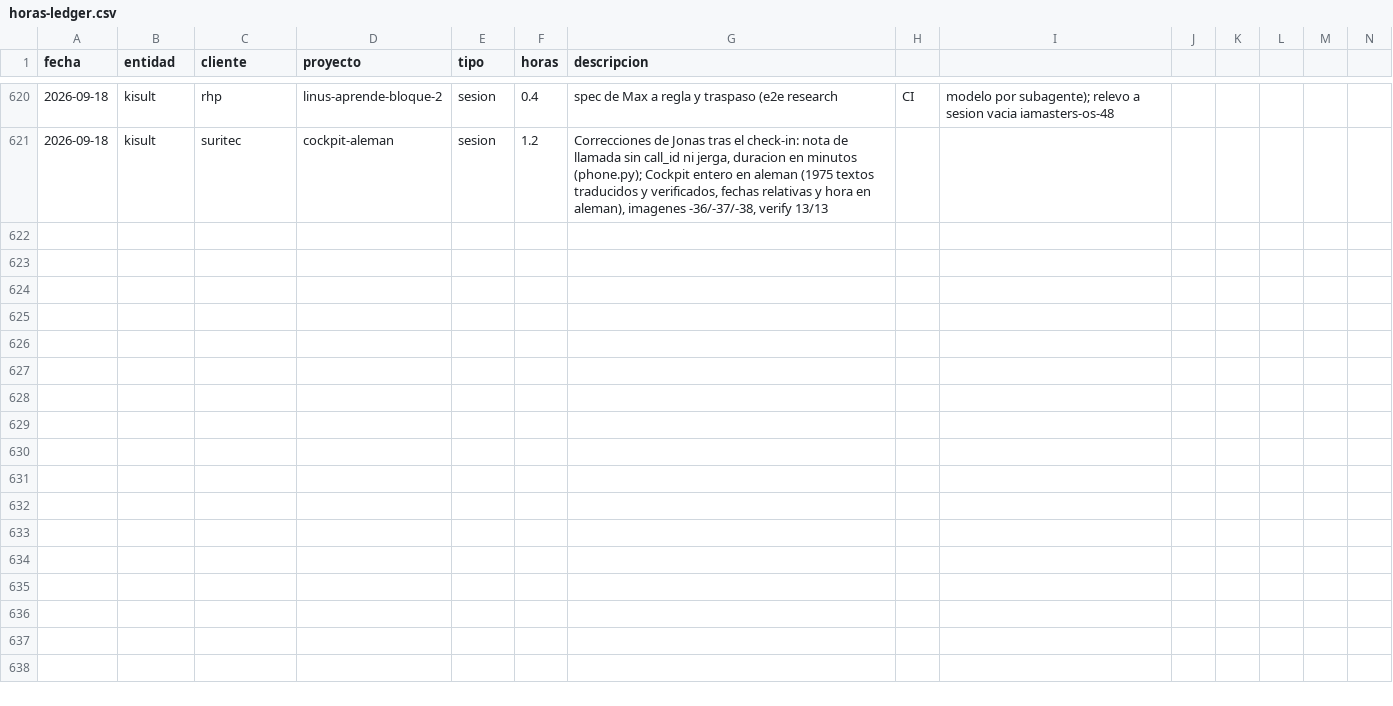
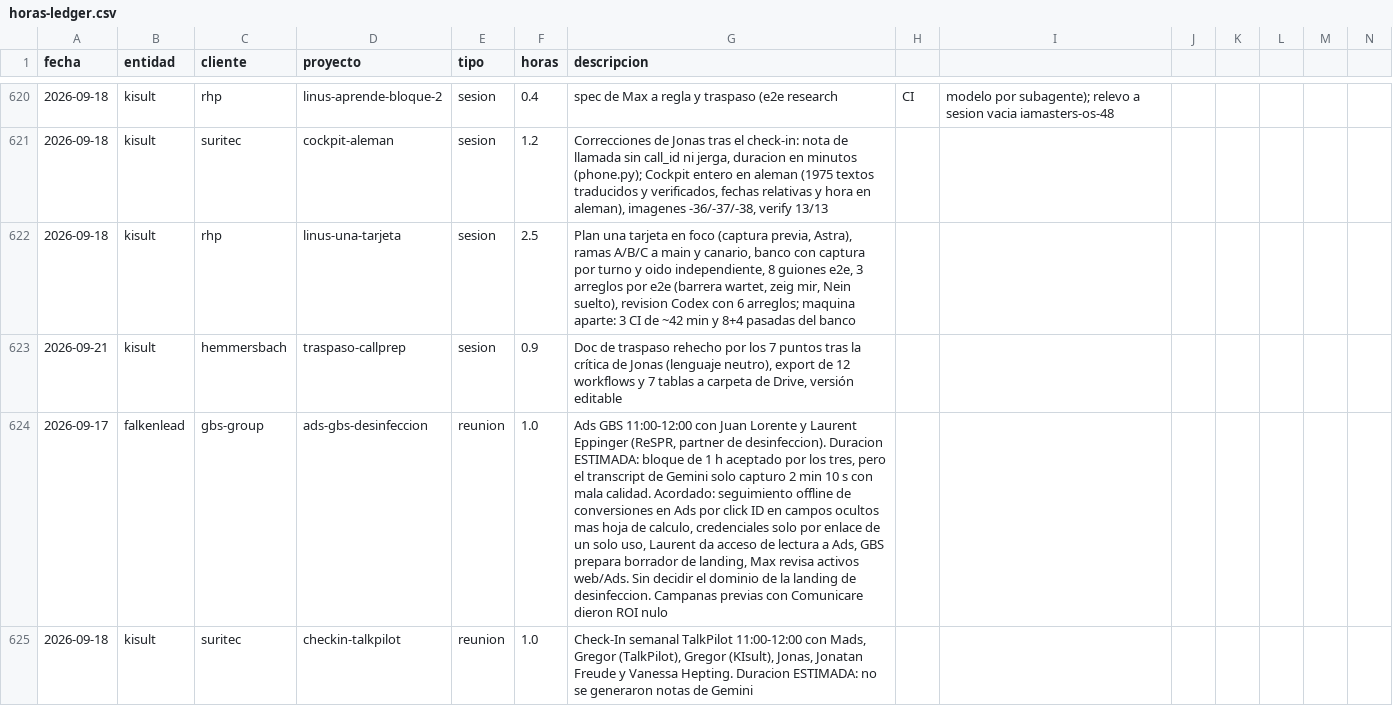
Before and after one commit to MaxSchock/operandi-os, a CSV file: docs/horas-ledger.csv, drawn as a sheet; only a part is shown, gaps mark what is left out; rows hold the shown columns only; the diff covers the shown part only; the diff names each change by its address in the sheet, - before the commit and + after, or states it on an @@ line.

```diff
--- a/docs/horas-ledger.csv
+++ b/docs/horas-ledger.csv
+row 622: 2026-09-18 | kisult | rhp | linus-una-tarjeta | sesion | 2.5 | Plan una tarjeta en foco (captura previa, Astra), ramas A/B/C a main y canario, banco con captura por turno y oido independiente, 8 guiones e2e, 3 arreglos por e2e (barrera wartet, zeig mir, Nein suelto), revision Codex con 6 arreglos; maquina aparte: 3 CI de ~42 min y 8+4 pasadas del banco
+row 623: 2026-09-21 | kisult | hemmersbach | traspaso-callprep | sesion | 0.9 | Doc de traspaso rehecho por los 7 puntos tras la crítica de Jonas (lenguaje neutro), export de 12 workflows y 7 tablas a carpeta de Drive, versión editable
+row 624: 2026-09-17 | falkenlead | gbs-group | ads-gbs-desinfeccion | reunion | 1.0 | Ads GBS 11:00-12:00 con Juan Lorente y Laurent Eppinger (ReSPR, partner de desinfeccion). Duracion ESTIMADA: bloque de 1 h aceptado por los tres, pero el transcript de Gemini solo capturo 2 min 10 s con mala calidad. Acordado: seguimiento offline de conversiones en Ads por click ID en campos ocultos mas hoja de calculo, credenciales solo por enlace de un solo uso, Laurent da acceso de lectura a Ads, GBS prepara borrador de landing, Max revisa activos web/Ads. Sin decidir el dominio de la landing de desinfeccion. Campanas previas con Comunicare dieron ROI nulo
+row 625: 2026-09-18 | kisult | suritec | checkin-talkpilot | reunion | 1.0 | Check-In semanal TalkPilot 11:00-12:00 con Mads, Gregor (TalkPilot), Gregor (KIsult), Jonas, Jonatan Freude y Vanessa Hepting. Duracion ESTIMADA: no se generaron notas de Gemini
```
Also changed, not shown: 12 added rows elsewhere in this file.
